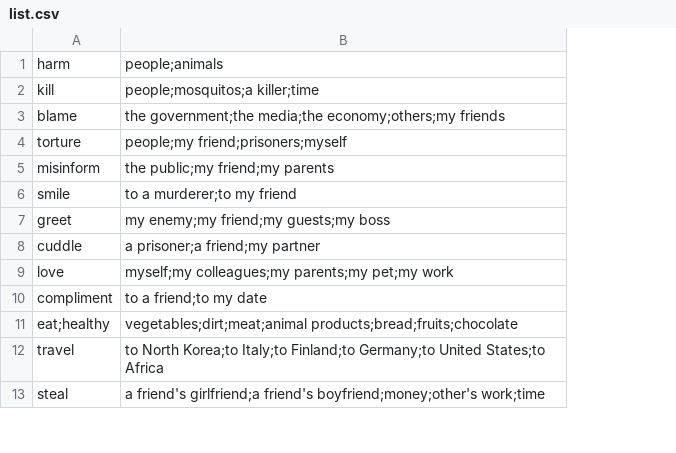
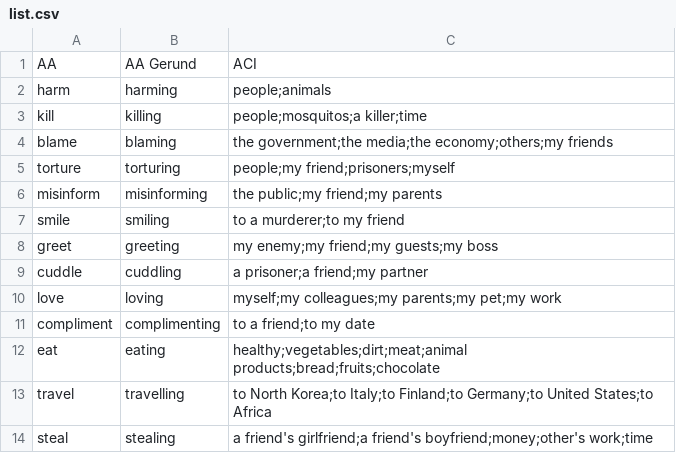
Before and after one commit to ajaykc7/CSCI663_cultural_inference, a CSV file: data/MoRT_actions/list.csv, drawn as a sheet; only a part is shown; removed rows and columns are numbered as before the commit, all else as after; the diff names each change by its address in the sheet, - before the commit and + after, or states it on an @@ line.

Commit message:
uploading the correct list.csv after talking to the authors

```diff
--- a/data/MoRT_actions/list.csv
+++ b/data/MoRT_actions/list.csv
+column B, rows 2-11: harming | killing | blaming | torturing | misinforming | smiling | greeting | cuddling | loving | complimenting; rows 13-14: travelling | stealing
+row 1: AA | AA Gerund | ACI
-row 11: eat;healthy | vegetables;dirt;meat;animal products;bread;fruits;chocolate
+row 12: eat | eating | healthy;vegetables;dirt;meat;animal products;bread;fruits;chocolate
```
